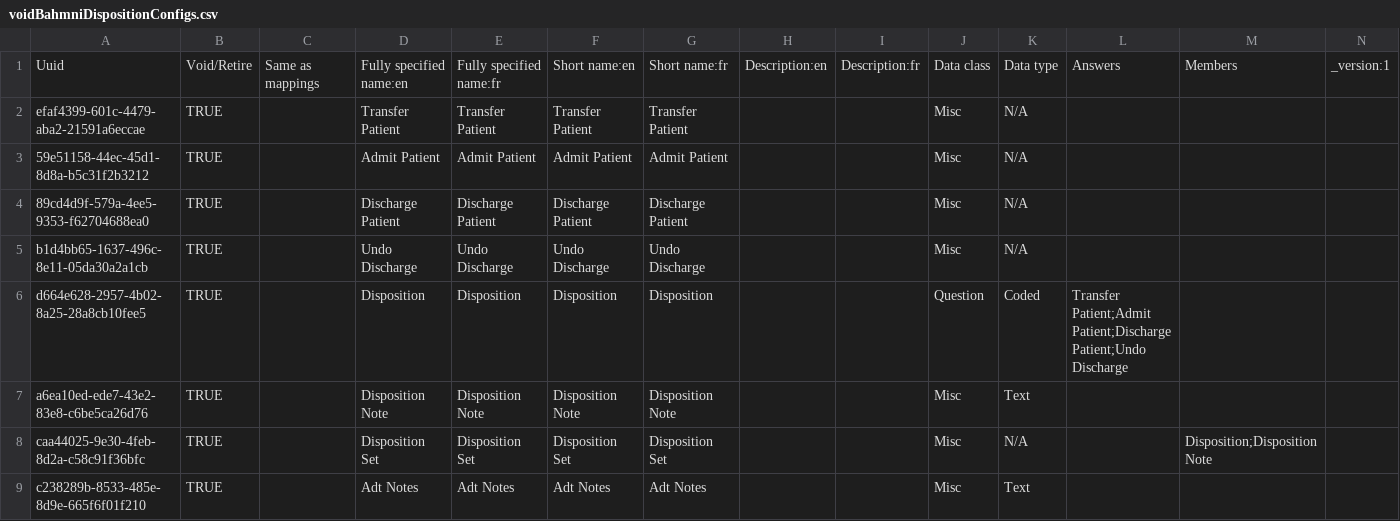
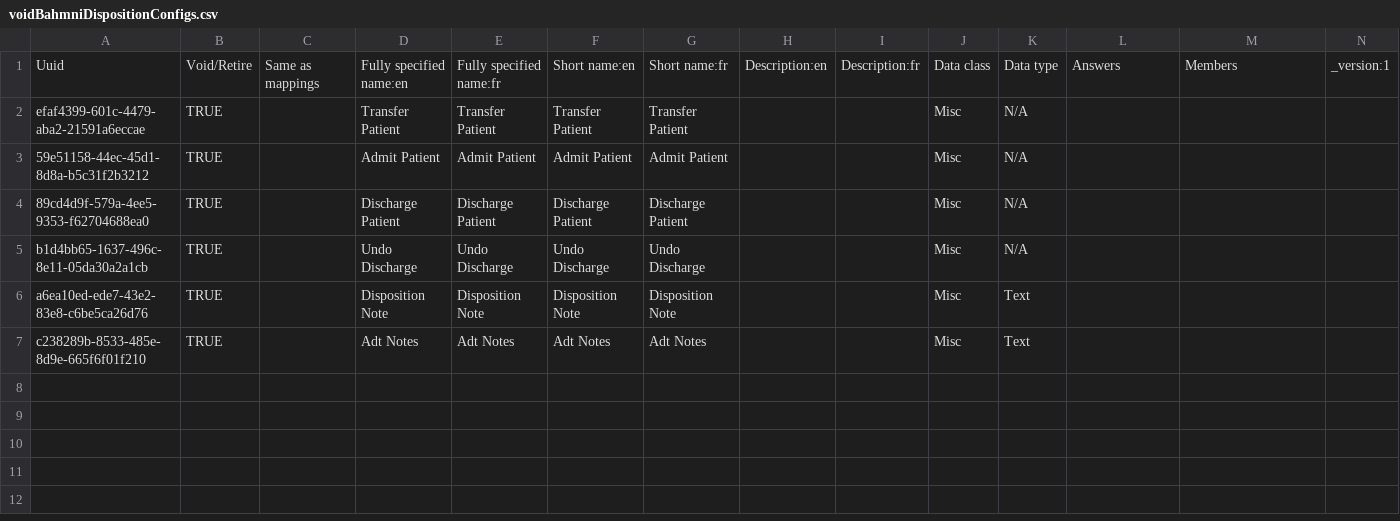
Before and after one commit to mekomsolutions/ozone-haiti, a CSV file: configs/openmrs/initializer_config/concepts/voidBahmniDispositionConfigs.csv, drawn as a sheet; only a part is shown; rows hold the shown columns only; the diff names each change by its address in the sheet, - before the commit and + after, or states it on an @@ line.

```diff
--- a/configs/openmrs/initializer_config/concepts/voidBahmniDispositionConfigs.csv
+++ b/configs/openmrs/initializer_config/concepts/voidBahmniDispositionConfigs.csv
-row 6: d664e628-2957-4b02-8a25-28a8cb10fee5 | TRUE |  | Disposition | Disposition | Disposition | Disposition |  |  | Question | Coded | Transfer Patient;Admit Patient;Discharge Patient;Undo Discharge
-row 8: caa44025-9e30-4feb-8d2a-c58c91f36bfc | TRUE |  | Disposition Set | Disposition Set | Disposition Set | Disposition Set |  |  | Misc | N/A |  | Disposition;Disposition Note
```
Also changed, not shown: configs/openmrs/initializer_config/concepts/disposition.csv, configs/openmrs/initializer_config/concepts/retired_concepts.csv, 2 other files.
